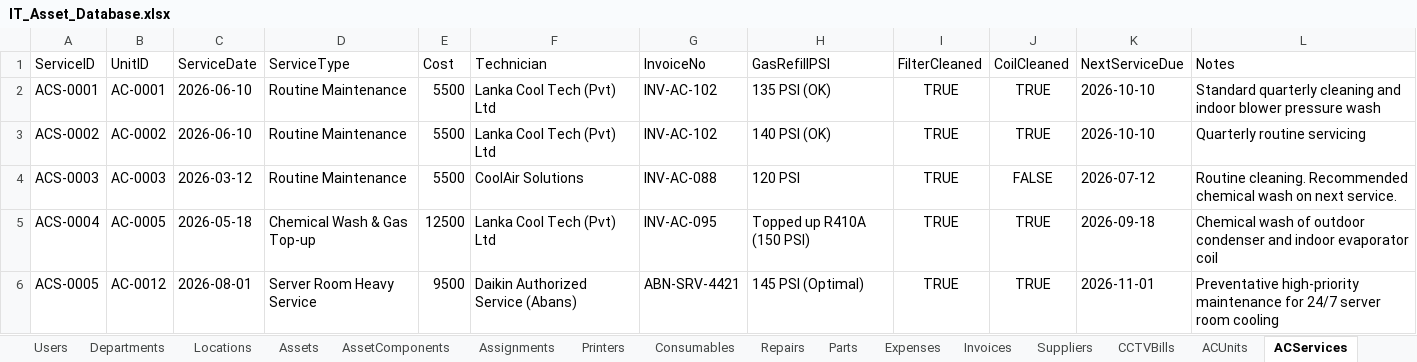
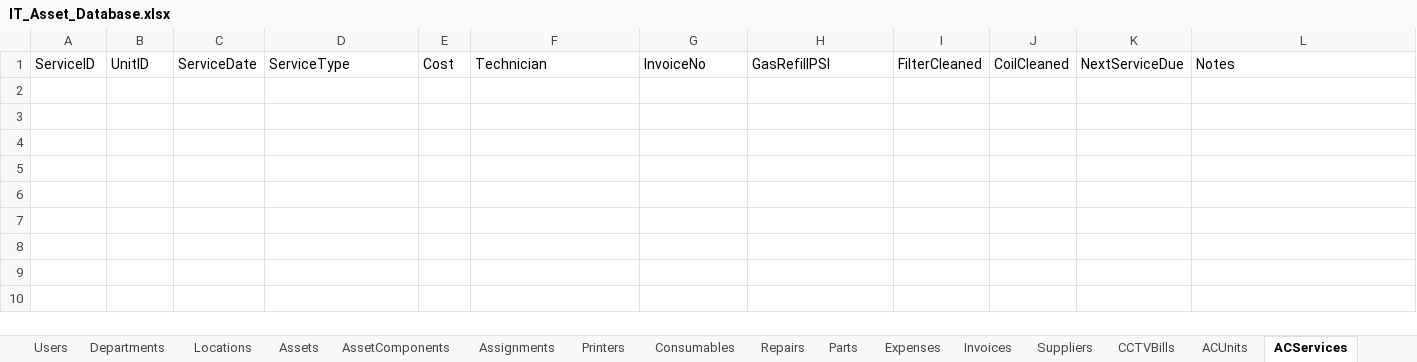
Before and after one commit to kmnitofficer-cloud/KMN-AQUA-IT, an Excel workbook: database/IT_Asset_Database.xlsx, sheet ACServices, drawn as a sheet; values as stored, in another font and other column widths than the file's, no borders; the diff names each change by its address in the sheet, - before the commit and + after, or states it on an @@ line.

```diff
--- a/database/IT_Asset_Database.xlsx (sheet ACServices)
+++ b/database/IT_Asset_Database.xlsx (sheet ACServices)
-row 2: ACS-0001 | AC-0001 | 2026-06-10 | Routine Maintenance | 5500 | Lanka Cool Tech (Pvt) Ltd | INV-AC-102 | 135 PSI (OK) | TRUE | TRUE | 2026-10-10 | Standard quarterly cleaning and indoor blower pressure wash
-row 3: ACS-0002 | AC-0002 | 2026-06-10 | Routine Maintenance | 5500 | Lanka Cool Tech (Pvt) Ltd | INV-AC-102 | 140 PSI (OK) | TRUE | TRUE | 2026-10-10 | Quarterly routine servicing
-row 4: ACS-0003 | AC-0003 | 2026-03-12 | Routine Maintenance | 5500 | CoolAir Solutions | INV-AC-088 | 120 PSI | TRUE | FALSE | 2026-07-12 | Routine cleaning. Recommended chemical wash on next service.
-row 5: ACS-0004 | AC-0005 | 2026-05-18 | Chemical Wash & Gas Top-up | 12500 | Lanka Cool Tech (Pvt) Ltd | INV-AC-095 | Topped up R410A (150 PSI) | TRUE | TRUE | 2026-09-18 | Chemical wash of outdoor condenser and indoor evaporator coil
-row 6: ACS-0005 | AC-0012 | 2026-08-01 | Server Room Heavy Service | 9500 | Daikin Authorized Service (Abans) | ABN-SRV-4421 | 145 PSI (Optimal) | TRUE | TRUE | 2026-11-01 | Preventative high-priority maintenance for 24/7 server room cooling
```
Also changed, not shown: sheet ACUnits, sheet ACRepairs, sheet ACReplacements.
